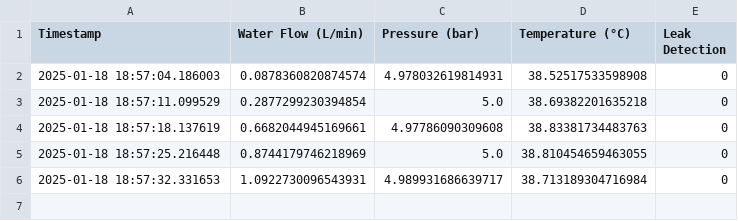
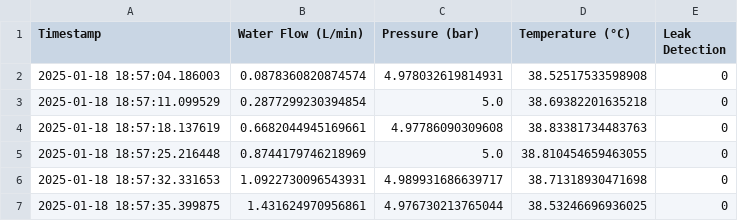
Before and after one commit to Ashaz4994/AGGLOMERATION, a CSV file: Data/Readings.csv, drawn as a sheet.

Commit message:
Updating CSV file via API

```diff
--- a/Data/Readings.csv
+++ b/Data/Readings.csv
@@ -5,2 +5,3 @@ Timestamp,Water Flow (L/min),Pressure (bar),Temperature (°C),Leak Detection
 2025-01-18 18:57:25.216448,0.8744179746218969,5.0,38.810454659463055,0
-2025-01-18 18:57:32.331653,1.0922730096543931,4.989931686639717,38.713189304716984,0
+2025-01-18 18:57:32.331653,1.0922730096543931,4.989931686639717,38.71318930471698,0
+2025-01-18 18:57:35.399875,1.431624970956861,4.976730213765044,38.53246696936025,0
```
